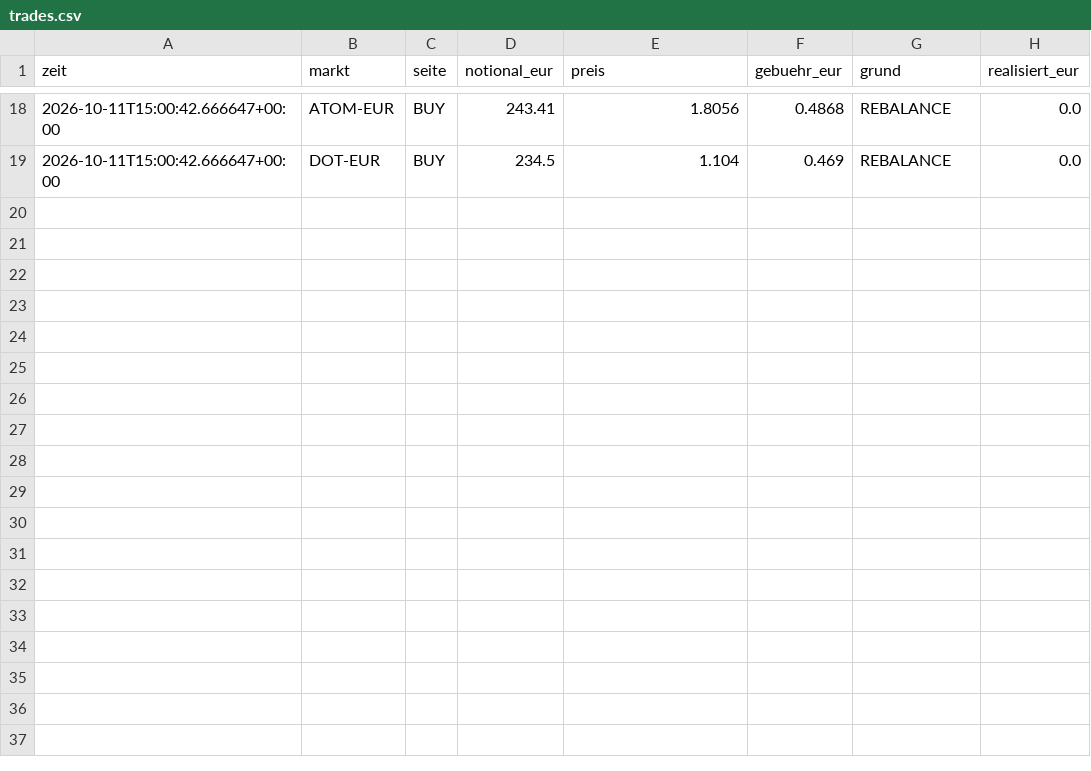
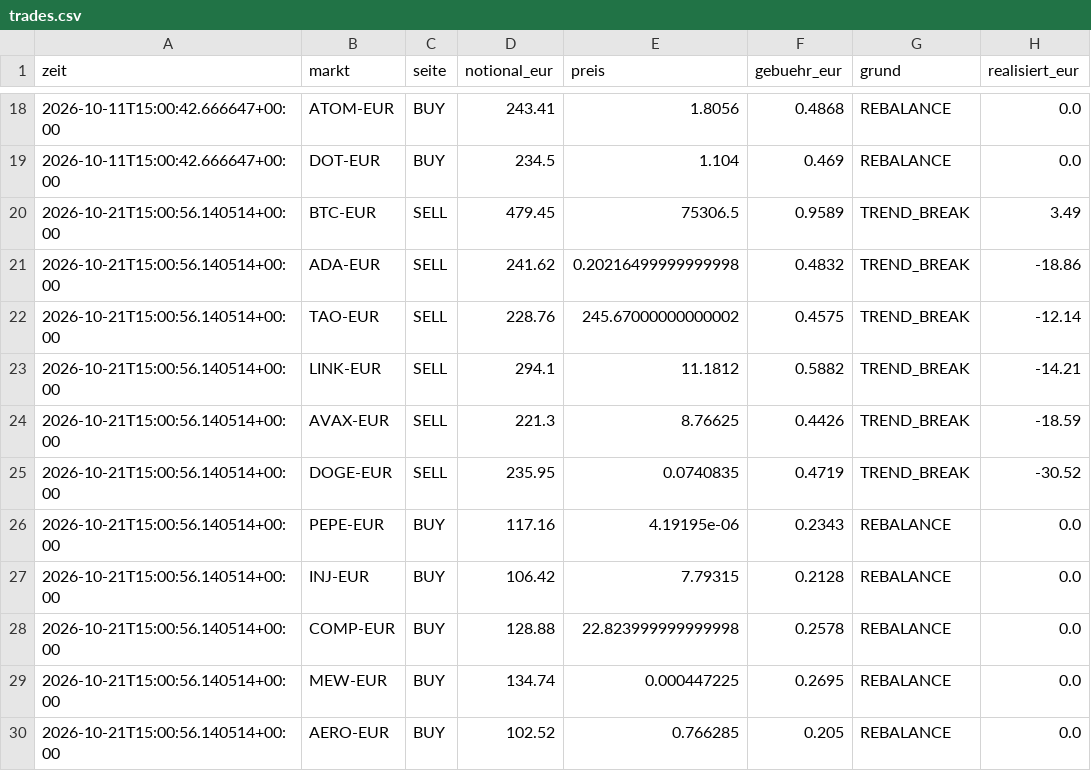
Before and after one commit to Bitemode/krypto-bot, a CSV file: state/defensiv/trades.csv, drawn as a sheet; only a part is shown, gaps mark what is left out; the diff names each change by its address in the sheet, - before the commit and + after, or states it on an @@ line.

```diff
--- a/state/defensiv/trades.csv
+++ b/state/defensiv/trades.csv
+row 20: 2026-10-21T15:00:56.140514+00:00 | BTC-EUR | SELL | 479.45 | 75306.5 | 0.9589 | TREND_BREAK | 3.49
+row 21: 2026-10-21T15:00:56.140514+00:00 | ADA-EUR | SELL | 241.62 | 0.20216499999999998 | 0.4832 | TREND_BREAK | -18.86
+row 22: 2026-10-21T15:00:56.140514+00:00 | TAO-EUR | SELL | 228.76 | 245.67000000000002 | 0.4575 | TREND_BREAK | -12.14
+row 23: 2026-10-21T15:00:56.140514+00:00 | LINK-EUR | SELL | 294.1 | 11.1812 | 0.5882 | TREND_BREAK | -14.21
+row 24: 2026-10-21T15:00:56.140514+00:00 | AVAX-EUR | SELL | 221.3 | 8.76625 | 0.4426 | TREND_BREAK | -18.59
+row 25: 2026-10-21T15:00:56.140514+00:00 | DOGE-EUR | SELL | 235.95 | 0.0740835 | 0.4719 | TREND_BREAK | -30.52
+row 26: 2026-10-21T15:00:56.140514+00:00 | PEPE-EUR | BUY | 117.16 | 4.19195e-06 | 0.2343 | REBALANCE | 0.0
+row 27: 2026-10-21T15:00:56.140514+00:00 | INJ-EUR | BUY | 106.42 | 7.79315 | 0.2128 | REBALANCE | 0.0
+row 28: 2026-10-21T15:00:56.140514+00:00 | COMP-EUR | BUY | 128.88 | 22.823999999999998 | 0.2578 | REBALANCE | 0.0
+row 29: 2026-10-21T15:00:56.140514+00:00 | MEW-EUR | BUY | 134.74 | 0.000447225 | 0.2695 | REBALANCE | 0.0
+row 30: 2026-10-21T15:00:56.140514+00:00 | AERO-EUR | BUY | 102.52 | 0.766285 | 0.205 | REBALANCE | 0.0
```
Also changed, not shown: state/breit/trades.csv, state/offensiv/trades.csv, 19 other files.
